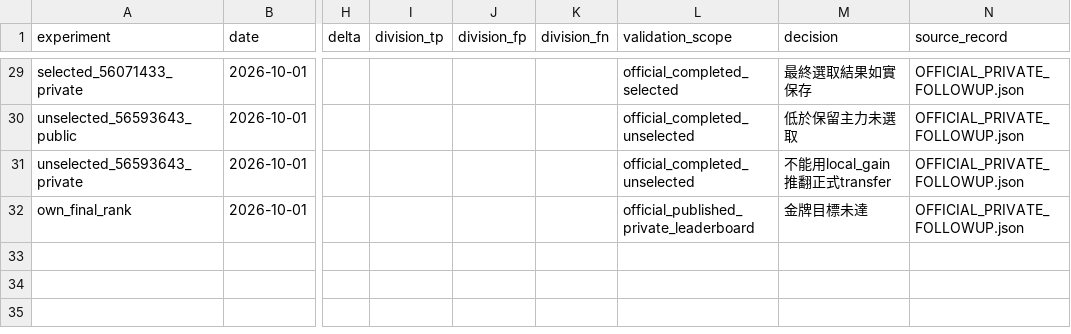
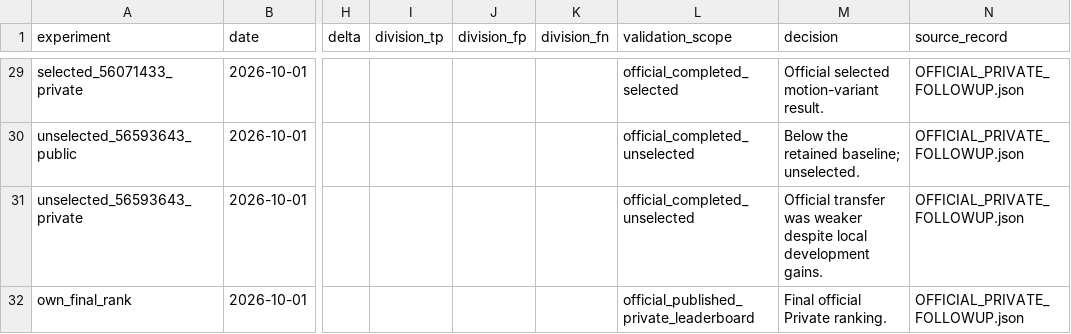
Before and after one commit to Efutrrionpy/kaggle, a CSV file: Biohub/results/research_results.csv, drawn as a sheet; only a part is shown, gaps mark what is left out; the diff covers the shown part only; the diff names each change by its address in the sheet, - before the commit and + after, or states it on an @@ line.

```diff
--- a/Biohub/results/research_results.csv
+++ b/Biohub/results/research_results.csv
-M29 (decision): 最終選取結果如實保存
+M29 (decision): Official selected motion-variant result.
-M30 (decision): 低於保留主力未選取
+M30 (decision): Below the retained baseline; unselected.
-M31 (decision): 不能用local_gain推翻正式transfer
+M31 (decision): Official transfer was weaker despite local development gains.
-M32 (decision): 金牌目標未達
+M32 (decision): Final official Private ranking.
```
Also changed, not shown: 27 edited cells elsewhere in this file, 17 other files.
